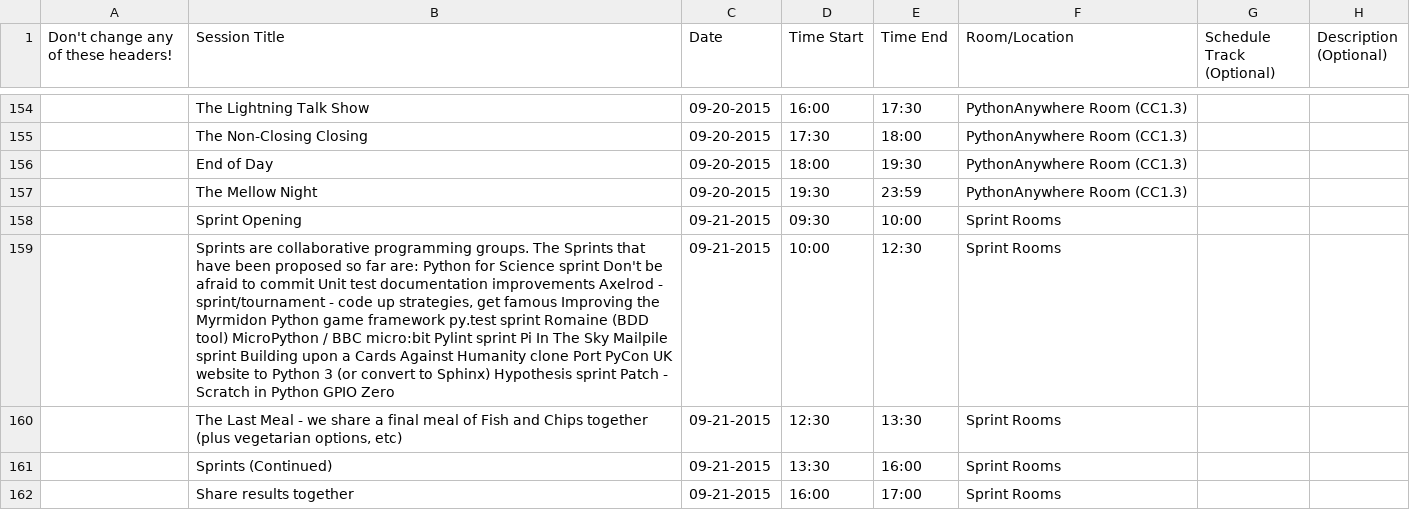
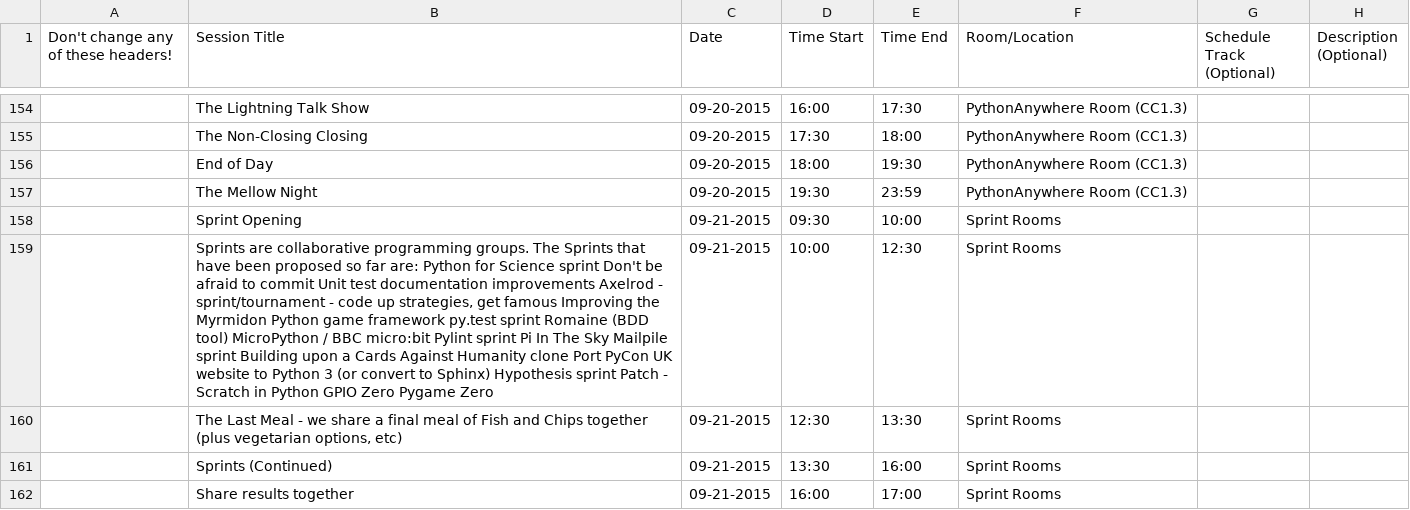
Before and after one commit to PyconUK/2015.pyconuk.org, a CSV file: schedule/csv/schedule.csv, drawn as a sheet; only a part is shown, gaps mark what is left out; the diff names each change by its address in the sheet, - before the commit and + after, or states it on an @@ line.

```diff
--- a/schedule/csv/schedule.csv
+++ b/schedule/csv/schedule.csv
-B159 (Session Title): …GPIO Zero
+B159 (Session Title): …GPIO Zero Pygame Zero
```
Also changed, not shown: schedule/summary/summary.csv, 3 other files.
